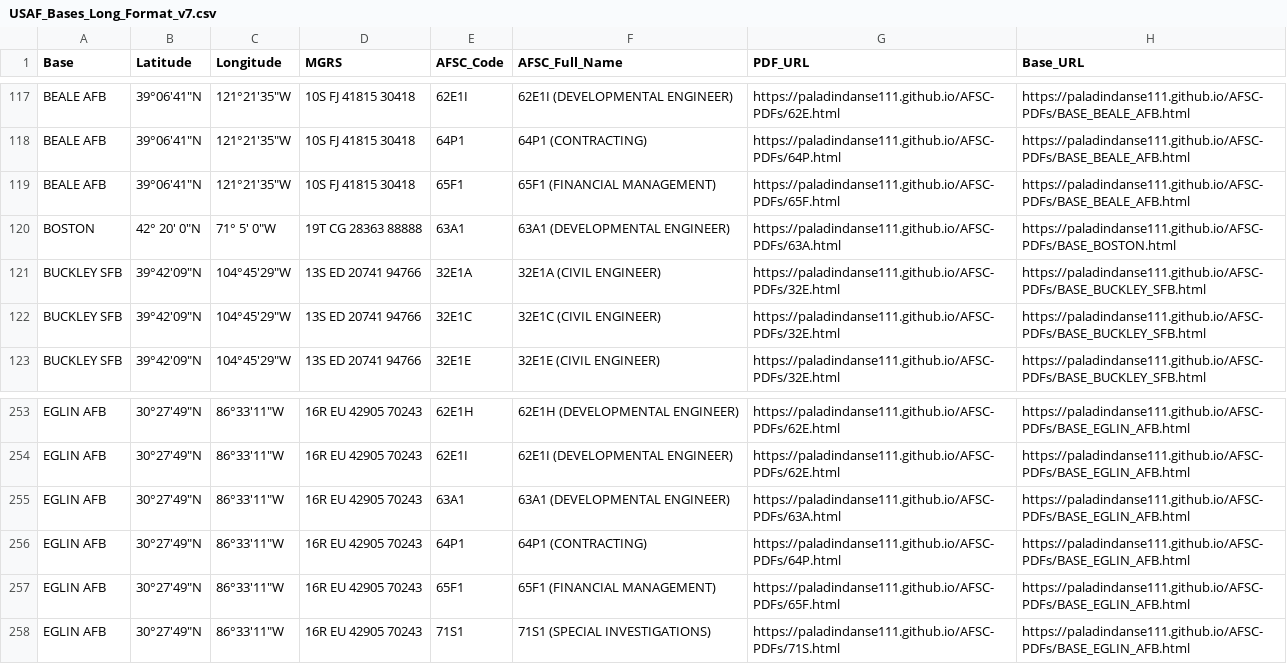
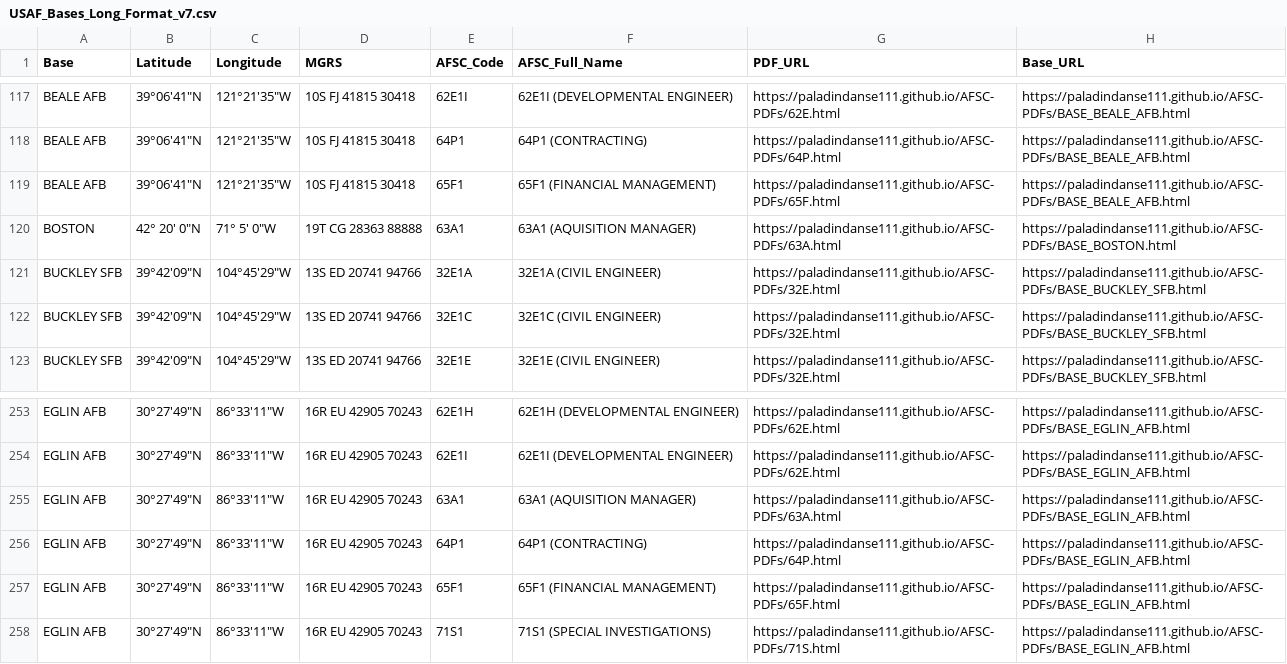
Before and after one commit to Paladindanse111/AFSC-PDFs, a CSV file: USAF_Bases_Long_Format_v7.csv, drawn as a sheet; only a part is shown, gaps mark what is left out.

Commit message:
Update USAF_Bases_Long_Format_v7.csv

```diff
--- a/USAF_Bases_Long_Format_v7.csv
+++ b/USAF_Bases_Long_Format_v7.csv
@@ -119,3 +119,3 @@ BEALE AFB,"39°06'41""N","121°21'35""W",10S FJ 41815 30418,64P1,64P1 (CONTRACTI
 BEALE AFB,"39°06'41""N","121°21'35""W",10S FJ 41815 30418,65F1,65F1 (FINANCIAL MANAGEMENT),https://paladindanse111.github.io/AFSC-PDFs/65F.html,https://paladindanse111.github.io/AFSC-PDFs/BASE_BEALE_AFB.html
-BOSTON,"42° 20' 0""N","71° 5' 0""W",19T CG 28363 88888,63A1,63A1 (DEVELOPMENTAL ENGINEER),https://paladindanse111.github.io/AFSC-PDFs/63A.html,https://paladindanse111.github.io/AFSC-PDFs/BASE_BOSTON.html
+BOSTON,"42° 20' 0""N","71° 5' 0""W",19T CG 28363 88888,63A1,63A1 (AQUISITION MANAGER),https://paladindanse111.github.io/AFSC-PDFs/63A.html,https://paladindanse111.github.io/AFSC-PDFs/BASE_BOSTON.html
 BUCKLEY SFB,"39°42'09""N","104°45'29""W",13S ED 20741 94766,32E1A,32E1A (CIVIL ENGINEER),https://paladindanse111.github.io/AFSC-PDFs/32E.html,https://paladindanse111.github.io/AFSC-PDFs/BASE_BUCKLEY_SFB.html
@@ -254,3 +254,3 @@ EGLIN AFB,"30°27'49""N","86°33'11""W",16R EU 42905 70243,62E1H,62E1H (DEVELOPM
 EGLIN AFB,"30°27'49""N","86°33'11""W",16R EU 42905 70243,62E1I,62E1I (DEVELOPMENTAL ENGINEER),https://paladindanse111.github.io/AFSC-PDFs/62E.html,https://paladindanse111.github.io/AFSC-PDFs/BASE_EGLIN_AFB.html
-EGLIN AFB,"30°27'49""N","86°33'11""W",16R EU 42905 70243,63A1,63A1 (DEVELOPMENTAL ENGINEER),https://paladindanse111.github.io/AFSC-PDFs/63A.html,https://paladindanse111.github.io/AFSC-PDFs/BASE_EGLIN_AFB.html
+EGLIN AFB,"30°27'49""N","86°33'11""W",16R EU 42905 70243,63A1,63A1 (AQUISITION MANAGER),https://paladindanse111.github.io/AFSC-PDFs/63A.html,https://paladindanse111.github.io/AFSC-PDFs/BASE_EGLIN_AFB.html
 EGLIN AFB,"30°27'49""N","86°33'11""W",16R EU 42905 70243,64P1,64P1 (CONTRACTING),https://paladindanse111.github.io/AFSC-PDFs/64P.html,https://paladindanse111.github.io/AFSC-PDFs/BASE_EGLIN_AFB.html
```
